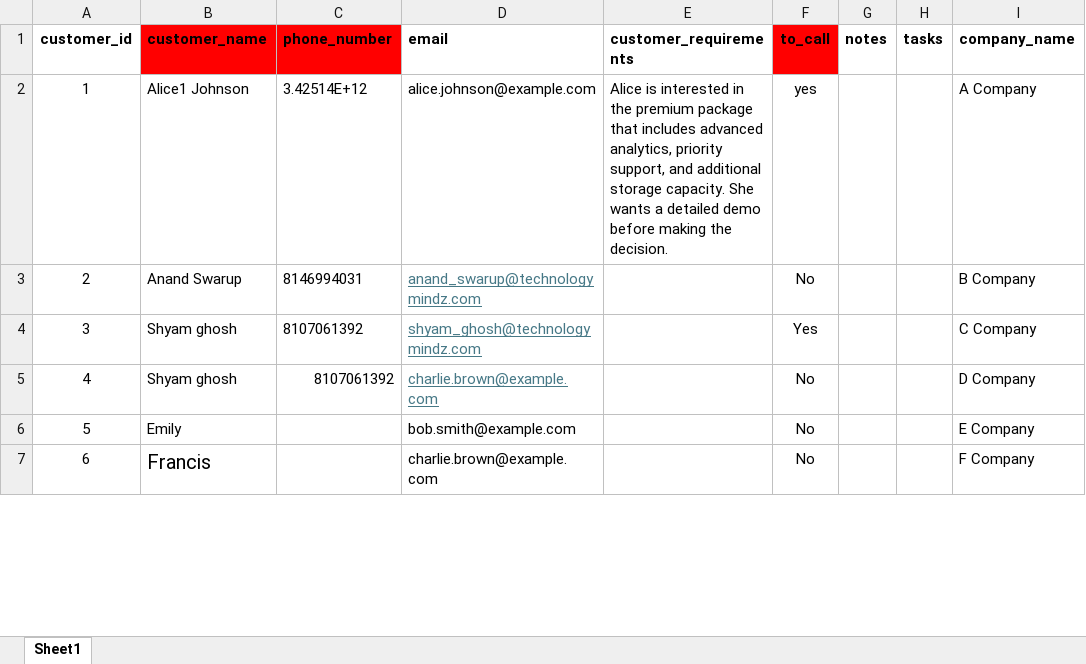
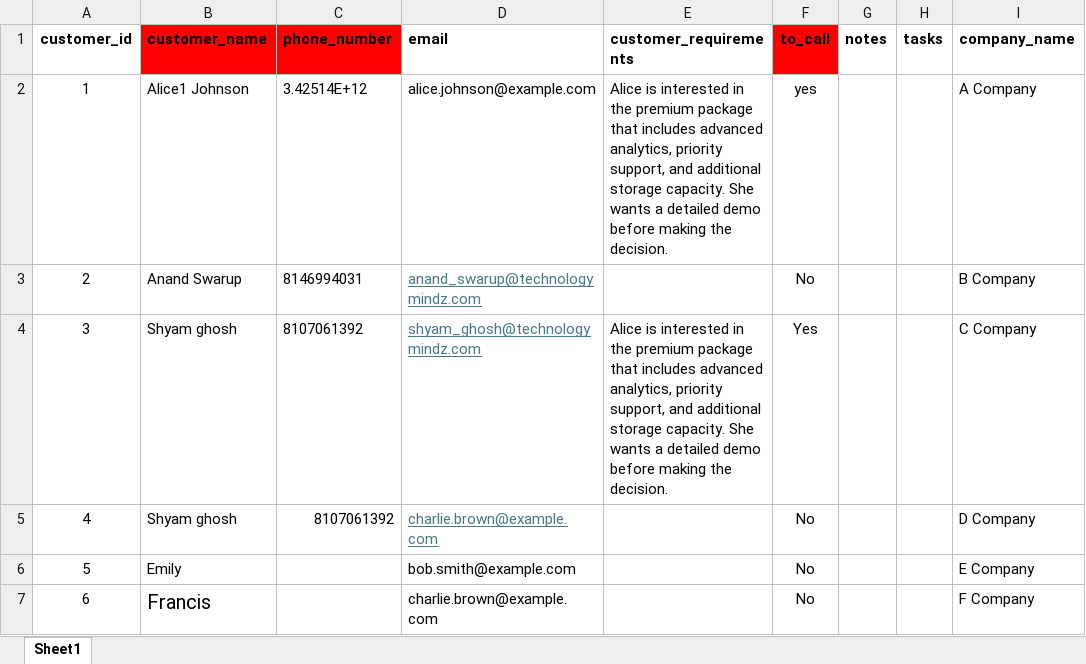
Before and after one commit to Technology-Mindz-AI/AI-SDR-Excel-Version, an Excel workbook: temp_upload.xlsx, sheet Sheet1, drawn as a sheet; only a part is shown; values as stored, in another font and other column widths than the file's, no borders; the diff names each change by its address in the sheet, - before the commit and + after, or states it on an @@ line.

Commit message:
end-call fix

```diff
--- a/temp_upload.xlsx (sheet Sheet1)
+++ b/temp_upload.xlsx (sheet Sheet1)
-E4 (customer_requirements): (empty)
+E4 (customer_requirements): Alice is interested in the premium package that includes advanced analytics, priority support, and additional storage capacity. She wants a detailed demo before making the decision.
```
Also changed, not shown: resultant_excel.xlsx, 2 other files.
